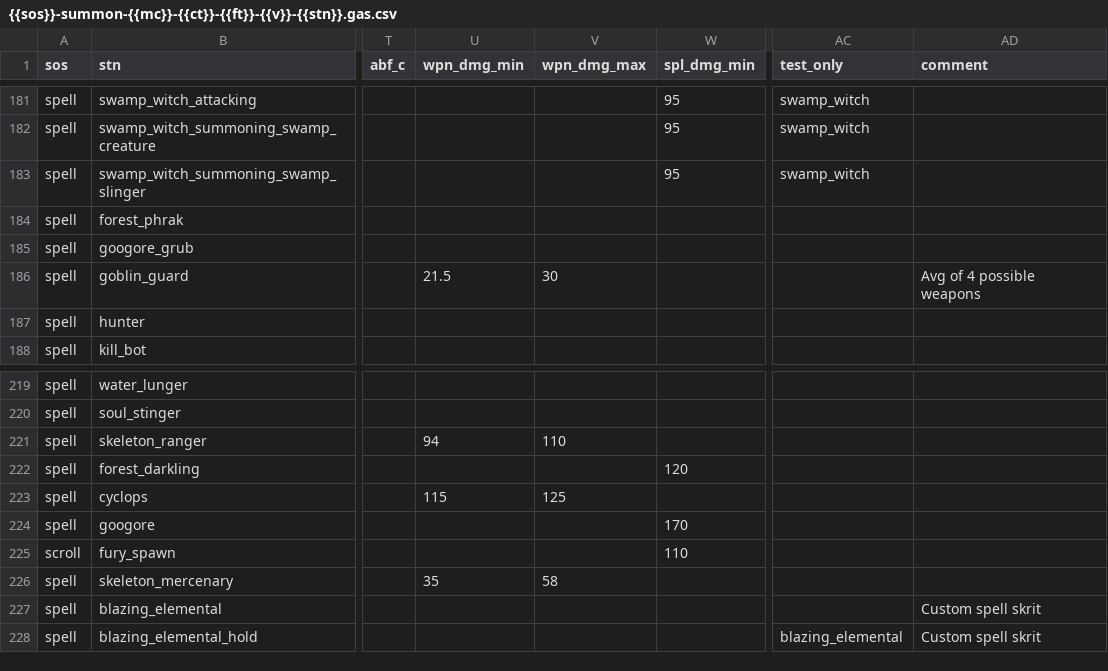
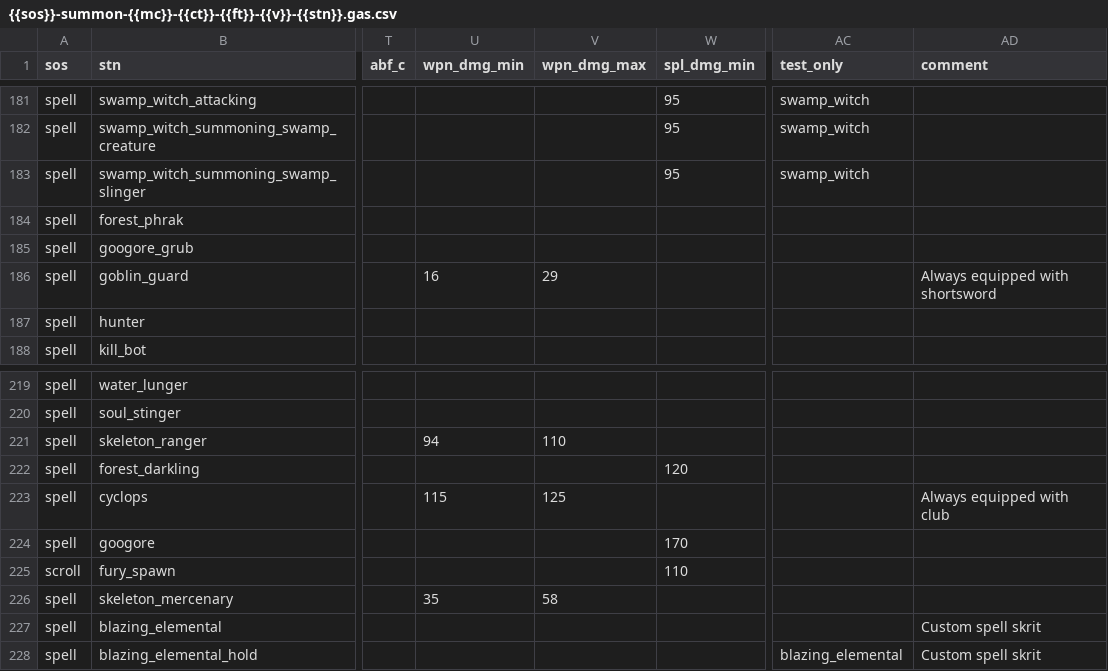
Before and after one commit to foerstj/sumcol, a CSV file: gaspy/jinja/sumcol/main/{{sos}}-summon-{{mc}}-{{ct}}-{{ft}}-{{v}}-{{stn}}.gas.csv, drawn as a sheet; only a part is shown, gaps mark what is left out; the diff names each change by its address in the sheet, - before the commit and + after, or states it on an @@ line.

Commit message:
Equip goblin guard always with same weapon to simplify balancing

```diff
--- a/gaspy/jinja/sumcol/main/{{sos}}-summon-{{mc}}-{{ct}}-{{ft}}-{{v}}-{{stn}}.gas.csv
+++ b/gaspy/jinja/sumcol/main/{{sos}}-summon-{{mc}}-{{ct}}-{{ft}}-{{v}}-{{stn}}.gas.csv
-U186 (wpn_dmg_min): 21.5
+U186 (wpn_dmg_min): 16
-V186 (wpn_dmg_max): 30
+V186 (wpn_dmg_max): 29
-AD186 (comment): Avg of 4 possible weapons
+AD186 (comment): Always equipped with shortsword
-AD223 (comment): (empty)
+AD223 (comment): Always equipped with club
```
Also changed, not shown: 3 other files.
